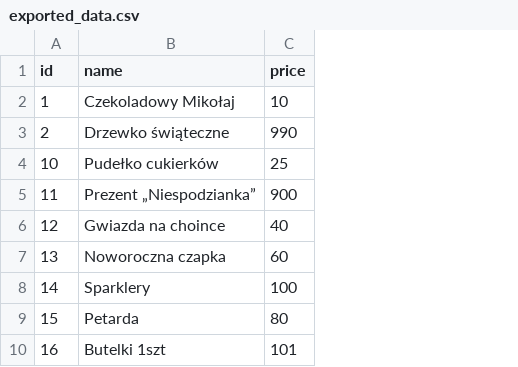
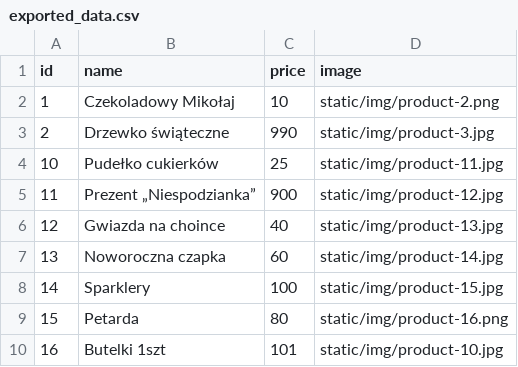
Before and after one commit to PavelShep/shop, a CSV file: exported_data.csv, drawn as a sheet; the diff names each change by its address in the sheet, - before the commit and + after, or states it on an @@ line.

Commit message:
update export and import CSV scripts

```diff
--- a/exported_data.csv
+++ b/exported_data.csv
+column D (image), rows 2-10: static/img/product-2.png | static/img/product-3.jpg | static/img/product-11.jpg | static/img/product-12.jpg | static/img/product-13.jpg | static/img/product-14.jpg | static/img/product-15.jpg | static/img/product-16.png | static/img/product-10.jpg
```
Also changed, not shown: 2 other files.
